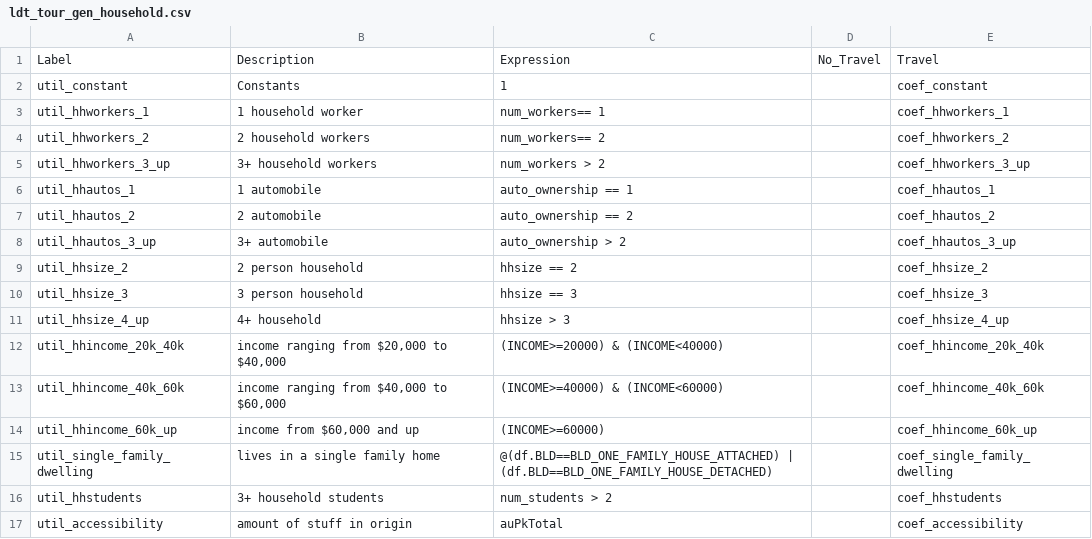
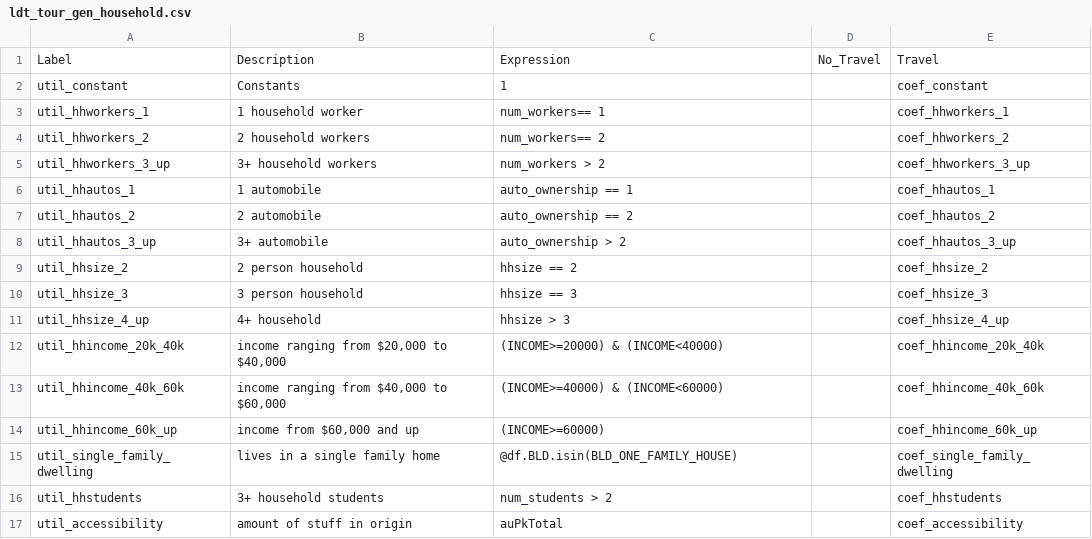
Before and after one commit to SANDAG/activitysim-cvm, a CSV file: activitysim/examples/example_odot_ldt/configs/ldt_tour_gen_household.csv, drawn as a sheet.

```diff
--- a/activitysim/examples/example_odot_ldt/configs/ldt_tour_gen_household.csv
+++ b/activitysim/examples/example_odot_ldt/configs/ldt_tour_gen_household.csv
@@ -14,3 +14,3 @@ util_hhincome_40k_60k,"income ranging from $40,000 to $60,000",(INCOME>=40000) &
 util_hhincome_60k_up,"income from $60,000 and up",(INCOME>=60000),,coef_hhincome_60k_up
-util_single_family_dwelling,lives in a single family home,@(df.BLD==BLD_ONE_FAMILY_HOUSE_ATTACHED) | (df.BLD==BLD_ONE_FAMILY_HOUSE_DETACHED),,coef_single_family_dwelling
+util_single_family_dwelling,lives in a single family home,@df.BLD.isin(BLD_ONE_FAMILY_HOUSE),,coef_single_family_dwelling
 util_hhstudents,3+ household students,num_students > 2,,coef_hhstudents
```
Also changed, not shown: activitysim/examples/example_odot_ldt/configs/ldt_internal_external.csv, activitysim/examples/example_odot_ldt/configs/ldt_tour_gen_person.csv, 12 other files.
